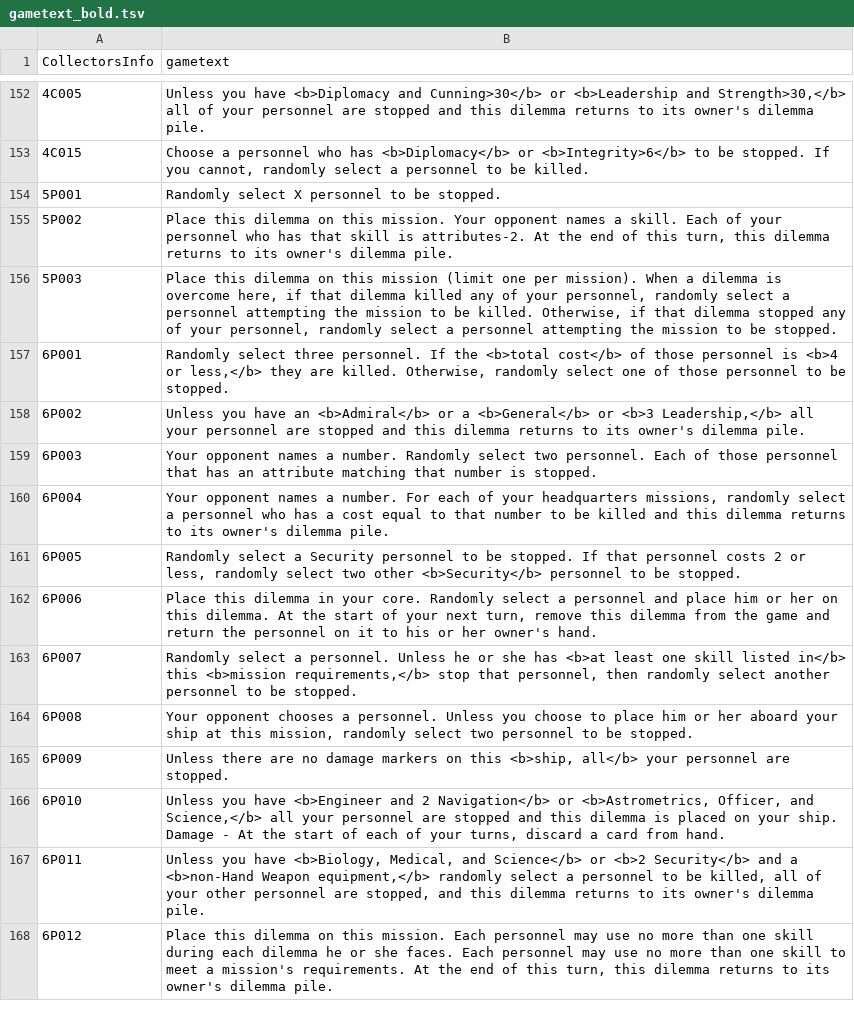
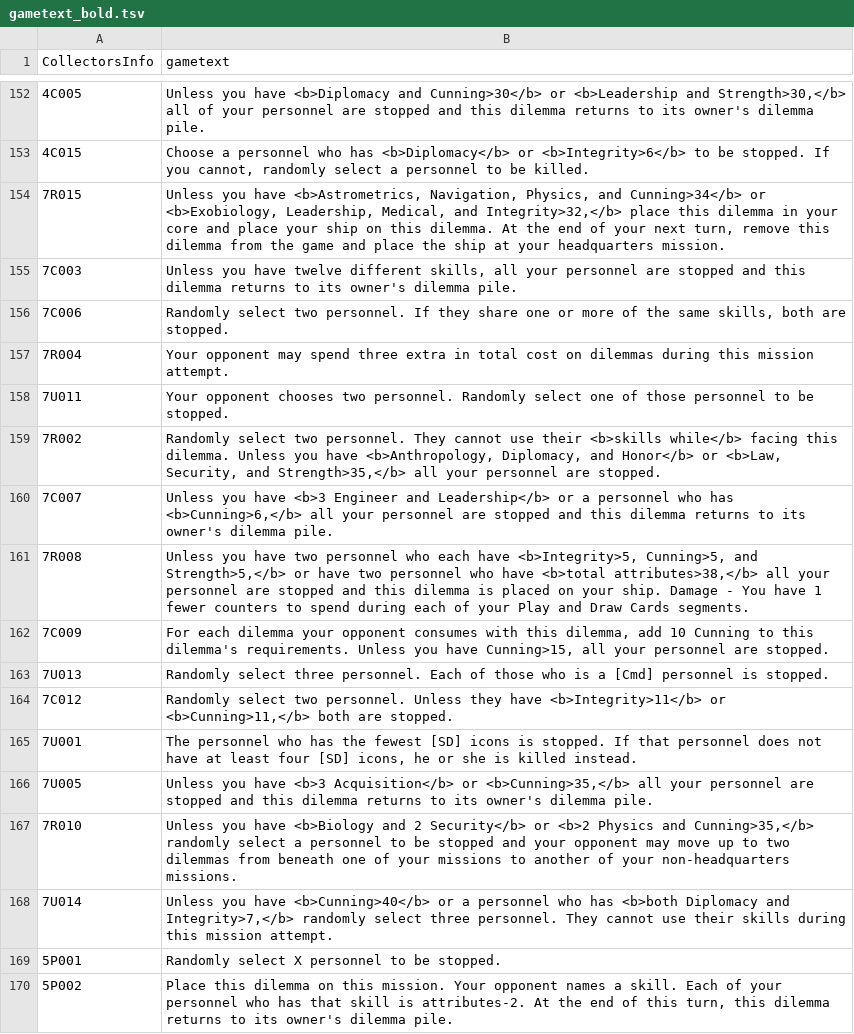
Before and after one commit to iftheshoefritz/trek_pdf_export, a TSV file: fixture/gametext_bold.tsv, drawn as a sheet; only a part is shown, gaps mark what is left out; the shorter side is filled out with more unchanged rows; the diff names each change by its address in the sheet, - before the commit and + after, or states it on an @@ line.

```diff
--- a/fixture/gametext_bold.tsv
+++ b/fixture/gametext_bold.tsv
+row 154: 7R015 | Unless you have <b>Astrometrics, Navigation, Physics, and Cunning>34</b> or <b>Exobiology, Leadership, Medical, and Integrity>32,</b> place this dilemma in your core and place your ship on this dilemma. At the end of your next turn, remove this dilemma from the game and place the ship at your headquarters mission.
+row 155: 7C003 | Unless you have twelve different skills, all your personnel are stopped and this dilemma returns to its owner's dilemma pile.
+row 156: 7C006 | Randomly select two personnel. If they share one or more of the same skills, both are stopped.
+row 157: 7R004 | Your opponent may spend three extra in total cost on dilemmas during this mission attempt.
+row 158: 7U011 | Your opponent chooses two personnel. Randomly select one of those personnel to be stopped.
+row 159: 7R002 | Randomly select two personnel. They cannot use their <b>skills while</b> facing this dilemma. Unless you have <b>Anthropology, Diplomacy, and Honor</b> or <b>Law, Security, and Strength>35,</b> all your personnel are stopped.
+row 160: 7C007 | Unless you have <b>3 Engineer and Leadership</b> or a personnel who has <b>Cunning>6,</b> all your personnel are stopped and this dilemma returns to its owner's dilemma pile.
+row 161: 7R008 | Unless you have two personnel who each have <b>Integrity>5, Cunning>5, and Strength>5,</b> or have two personnel who have <b>total attributes>38,</b> all your personnel are stopped and this dilemma is placed on your ship. Damage - You have 1 fewer counters to spend during each of your Play and Draw Cards segments.
+row 162: 7C009 | For each dilemma your opponent consumes with this dilemma, add 10 Cunning to this dilemma's requirements. Unless you have Cunning>15, all your personnel are stopped.
+row 163: 7U013 | Randomly select three personnel. Each of those who is a [Cmd] personnel is stopped.
+row 164: 7C012 | Randomly select two personnel. Unless they have <b>Integrity>11</b> or <b>Cunning>11,</b> both are stopped.
+row 165: 7U001 | The personnel who has the fewest [SD] icons is stopped. If that personnel does not have at least four [SD] icons, he or she is killed instead.
+row 166: 7U005 | Unless you have <b>3 Acquisition</b> or <b>Cunning>35,</b> all your personnel are stopped and this dilemma returns to its owner's dilemma pile.
+row 167: 7R010 | Unless you have <b>Biology and 2 Security</b> or <b>2 Physics and Cunning>35,</b> randomly select a personnel to be stopped and your opponent may move up to two dilemmas from beneath one of your missions to another of your non-headquarters missions.
+row 168: 7U014 | Unless you have <b>Cunning>40</b> or a personnel who has <b>both Diplomacy and Integrity>7,</b> randomly select three personnel. They cannot use their skills during this mission attempt.
```
